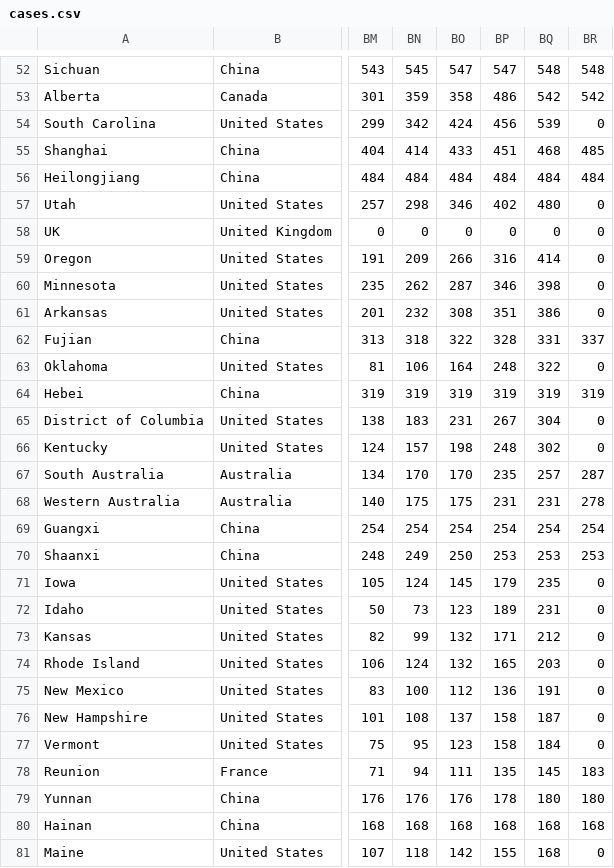
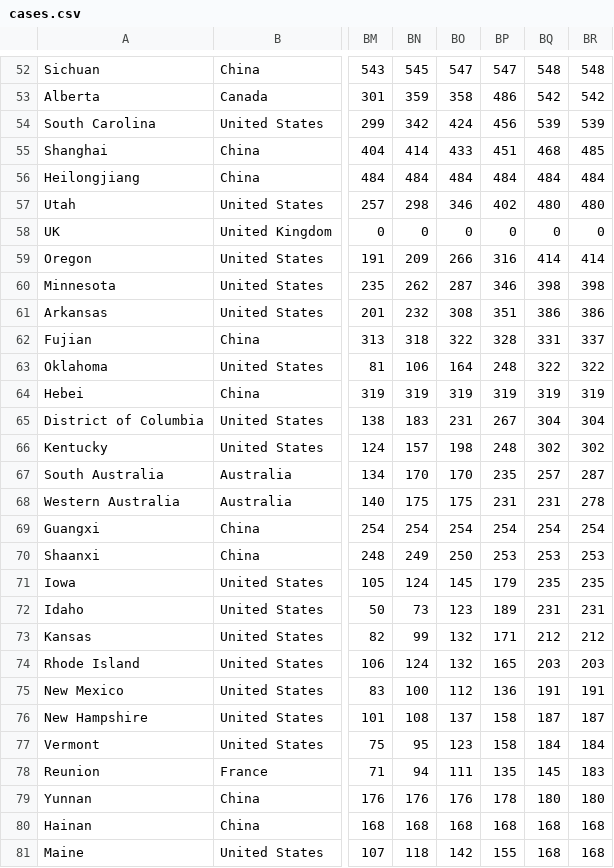
Before and after one commit to coviddata/coviddata, a CSV file: docs/v1/regions/cases.csv, drawn as a sheet; only a part is shown, gaps mark what is left out; the diff covers the shown part only; the diff names each change by its address in the sheet, - before the commit and + after, or states it on an @@ line.

```diff
--- a/docs/v1/regions/cases.csv
+++ b/docs/v1/regions/cases.csv
-BR54: 0
+BR54: 539
-BR57: 0
+BR57: 480
-BR59: 0
+BR59: 414
-BR60: 0
+BR60: 398
-BR61: 0
+BR61: 386
-BR63: 0
+BR63: 322
-BR65: 0
+BR65: 304
-BR66: 0
+BR66: 302
-BR71: 0
+BR71: 235
-BR72: 0
+BR72: 231
-BR73: 0
+BR73: 212
-BR74: 0
+BR74: 203
-BR75: 0
+BR75: 191
-BR76: 0
+BR76: 187
-BR77: 0
+BR77: 184
-BR81: 0
+BR81: 168
```
Also changed, not shown: 41 edited cells elsewhere in this file, docs/v1/places/cases.csv, docs/v1/places/deaths.csv, 5 other files.
